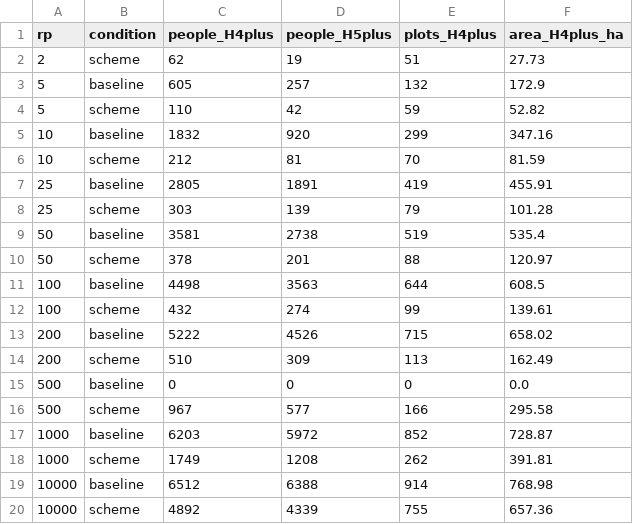
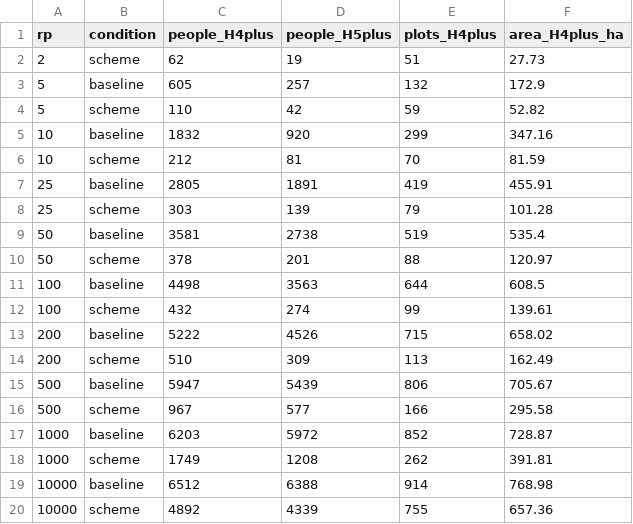
Before and after one commit to mojikone/Risk-and-Cost-Benefit-Analysis, a CSV file: output/hazard/hazard_by_rp.csv, drawn as a sheet; removed rows and columns are numbered as before the commit, all else as after; the diff names each change by its address in the sheet, - before the commit and + after, or states it on an @@ line.

```diff
--- a/output/hazard/hazard_by_rp.csv
+++ b/output/hazard/hazard_by_rp.csv
-row 15: 500 | baseline | 0 | 0 | 0 | 0.0
+row 15: 500 | baseline | 5947 | 5439 | 806 | 705.67
```
Also changed, not shown: output/hazard/hazard_class_summary.csv, 26 other files.
